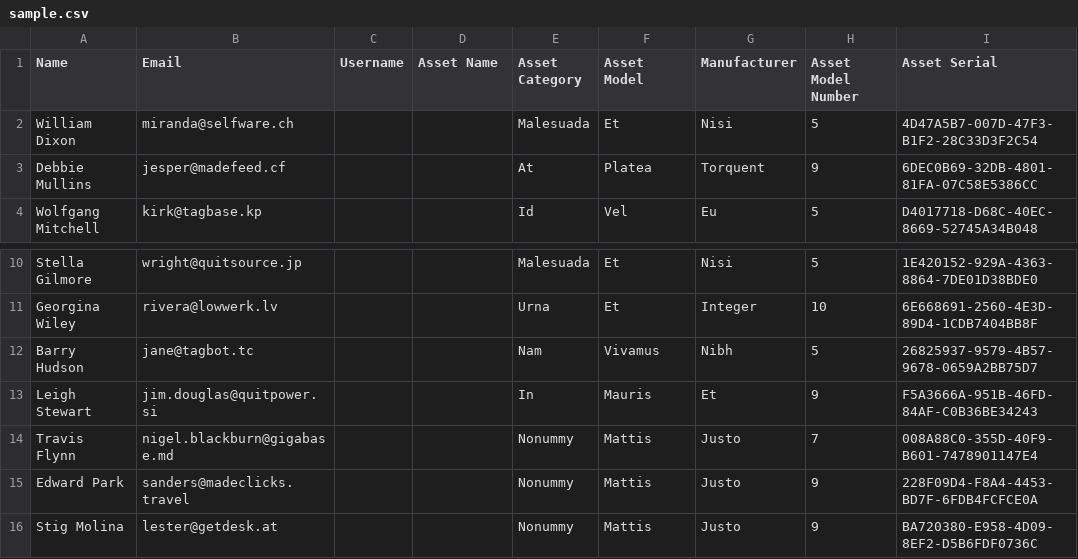
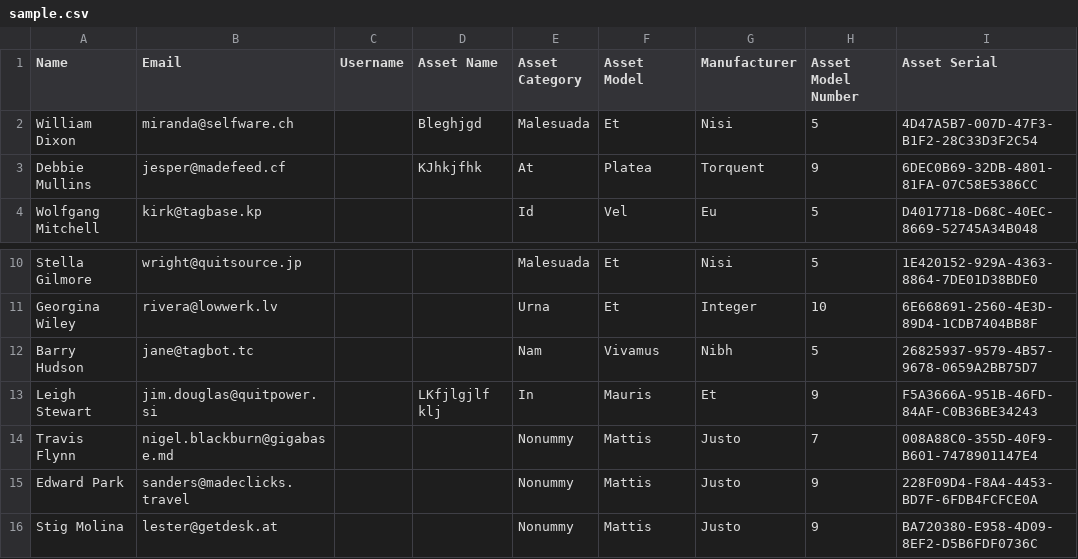
Before and after one commit to snipe/snipe-it, a CSV file: app/private_uploads/imports/assets/sample.csv, drawn as a sheet; only a part is shown, gaps mark what is left out; the diff names each change by its address in the sheet, - before the commit and + after, or states it on an @@ line.

Commit message:
Updated sample data

```diff
--- a/app/private_uploads/imports/assets/sample.csv
+++ b/app/private_uploads/imports/assets/sample.csv
-D2 (Asset Name): (empty)
+D2 (Asset Name): Bleghjgd
-D3 (Asset Name): (empty)
+D3 (Asset Name): KJhkjfhk
-D13 (Asset Name): (empty)
+D13 (Asset Name): LKfjlgjlf klj
```
